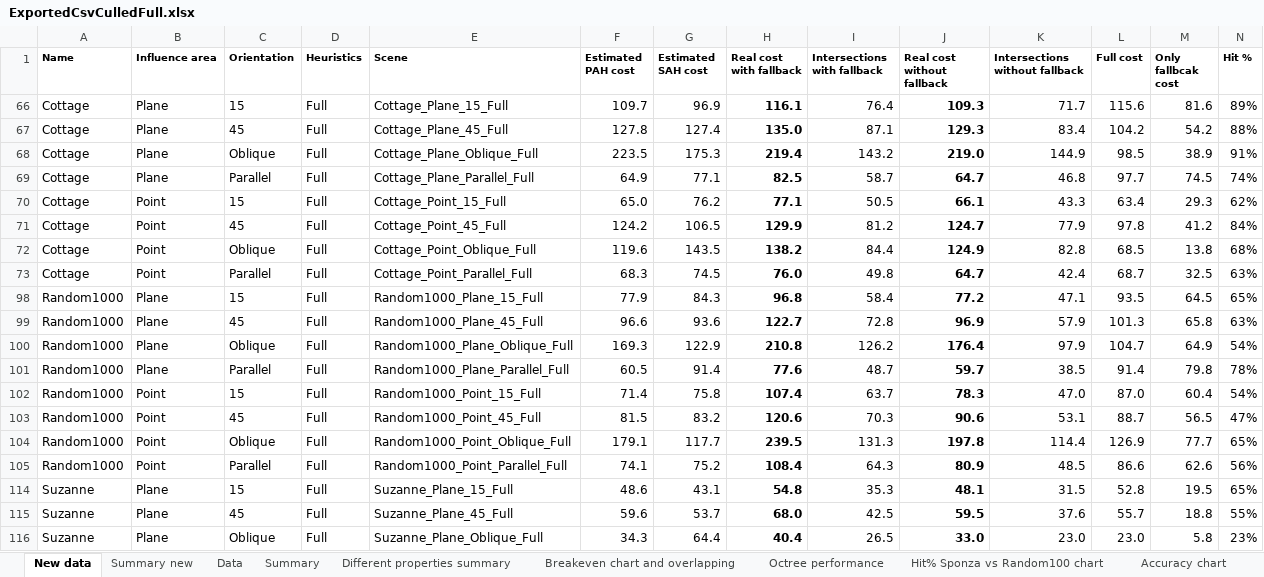
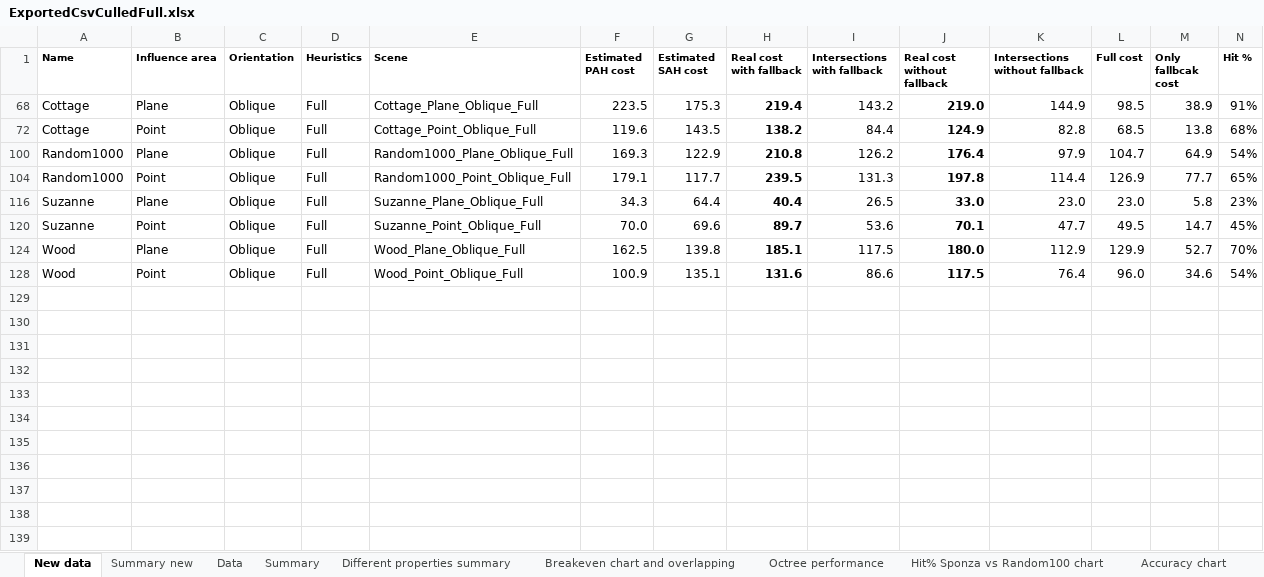
Before and after one commit to Lapo9/Ray-Distribution-Aware-Heuristics-for-BVHs-Construction-in-Ray-Tracing, an Excel workbook: Results/ExportedCsvCulledFull.xlsx, sheet New data, drawn as a sheet; only a part is shown; the shorter side is filled out with more unchanged rows; values as stored, in another font and other column widths than the file's, no borders; conditional formats not drawn; rows hold the shown columns only; the diff covers the shown part only; the diff names each change by its address in the sheet, - before the commit and + after, or states it on an @@ line.

```diff
--- a/Results/ExportedCsvCulledFull.xlsx (sheet New data)
+++ b/Results/ExportedCsvCulledFull.xlsx (sheet New data)
@@ row 66 hidden: Cottage | Plane | 15 | Full | Cottage_Plane_15_Full | 109.7 | 96.9 | 116.1 | 76.4 | 109.3 | 71.7 | 115.6 | 81.6 | 89% @@
@@ row 67 hidden: Cottage | Plane | 45 | Full | Cottage_Plane_45_Full | 127.8 | 127.4 | 135.0 | 87.1 | 129.3 | 83.4 | 104.2 | 54.2 | 88% @@
@@ row 69 hidden: Cottage | Plane | Parallel | Full | Cottage_Plane_Parallel_Full | 64.9 | 77.1 | 82.5 | 58.7 | 64.7 | 46.8 | 97.7 | 74.5 | 74% @@
@@ row 70 hidden: Cottage | Point | 15 | Full | Cottage_Point_15_Full | 65.0 | 76.2 | 77.1 | 50.5 | 66.1 | 43.3 | 63.4 | 29.3 | 62% @@
@@ row 71 hidden: Cottage | Point | 45 | Full | Cottage_Point_45_Full | 124.2 | 106.5 | 129.9 | 81.2 | 124.7 | 77.9 | 97.8 | 41.2 | 84% @@
@@ row 73 hidden: Cottage | Point | Parallel | Full | Cottage_Point_Parallel_Full | 68.3 | 74.5 | 76.0 | 49.8 | 64.7 | 42.4 | 68.7 | 32.5 | 63% @@
@@ row 98 hidden: Random1000 | Plane | 15 | Full | Random1000_Plane_15_Full | 77.9 | 84.3 | 96.8 | 58.4 | 77.2 | 47.1 | 93.5 | 64.5 | 65% @@
@@ row 99 hidden: Random1000 | Plane | 45 | Full | Random1000_Plane_45_Full | 96.6 | 93.6 | 122.7 | 72.8 | 96.9 | 57.9 | 101.3 | 65.8 | 63% @@
@@ row 101 hidden: Random1000 | Plane | Parallel | Full | Random1000_Plane_Parallel_Full | 60.5 | 91.4 | 77.6 | 48.7 | 59.7 | 38.5 | 91.4 | 79.8 | 78% @@
@@ row 102 hidden: Random1000 | Point | 15 | Full | Random1000_Point_15_Full | 71.4 | 75.8 | 107.4 | 63.7 | 78.3 | 47.0 | 87.0 | 60.4 | 54% @@
@@ row 103 hidden: Random1000 | Point | 45 | Full | Random1000_Point_45_Full | 81.5 | 83.2 | 120.6 | 70.3 | 90.6 | 53.1 | 88.7 | 56.5 | 47% @@
@@ row 105 hidden: Random1000 | Point | Parallel | Full | Random1000_Point_Parallel_Full | 74.1 | 75.2 | 108.4 | 64.3 | 80.9 | 48.5 | 86.6 | 62.6 | 56% @@
@@ row 114 hidden: Suzanne | Plane | 15 | Full | Suzanne_Plane_15_Full | 48.6 | 43.1 | 54.8 | 35.3 | 48.1 | 31.5 | 52.8 | 19.5 | 65% @@
@@ row 115 hidden: Suzanne | Plane | 45 | Full | Suzanne_Plane_45_Full | 59.6 | 53.7 | 68.0 | 42.5 | 59.5 | 37.6 | 55.7 | 18.8 | 55% @@
```
Also changed, not shown: 10 hidden or unhidden rows elsewhere in this sheet, charts or pictures, 5 other files.
